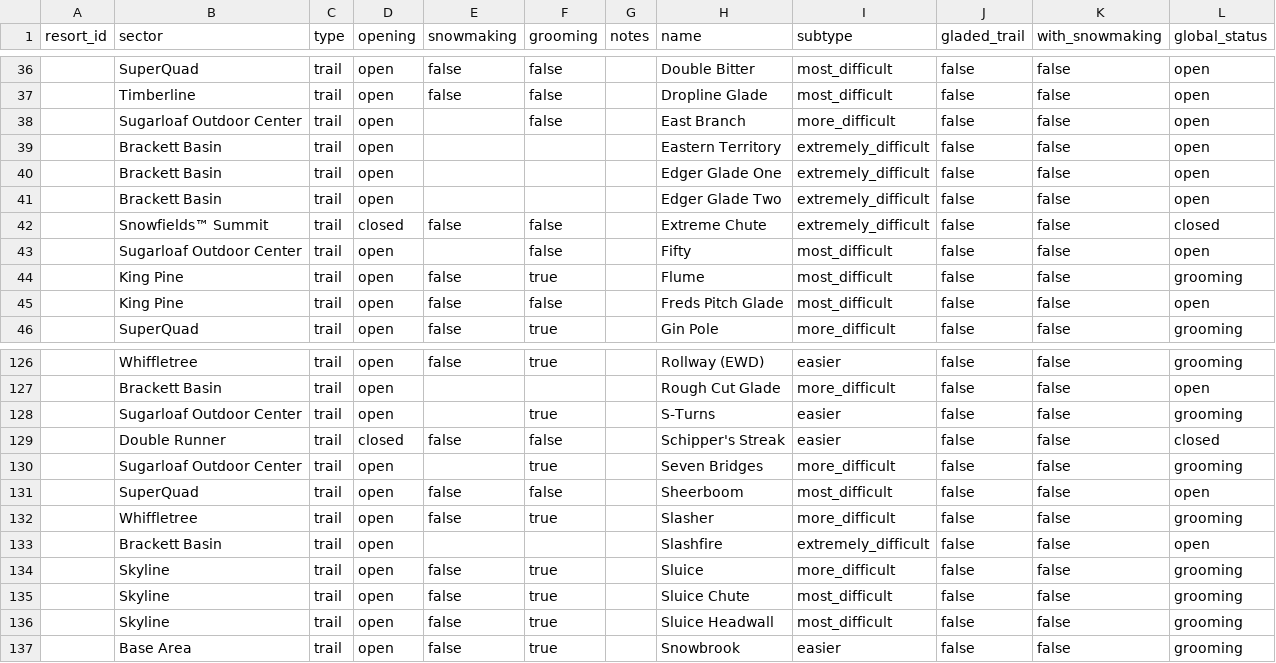
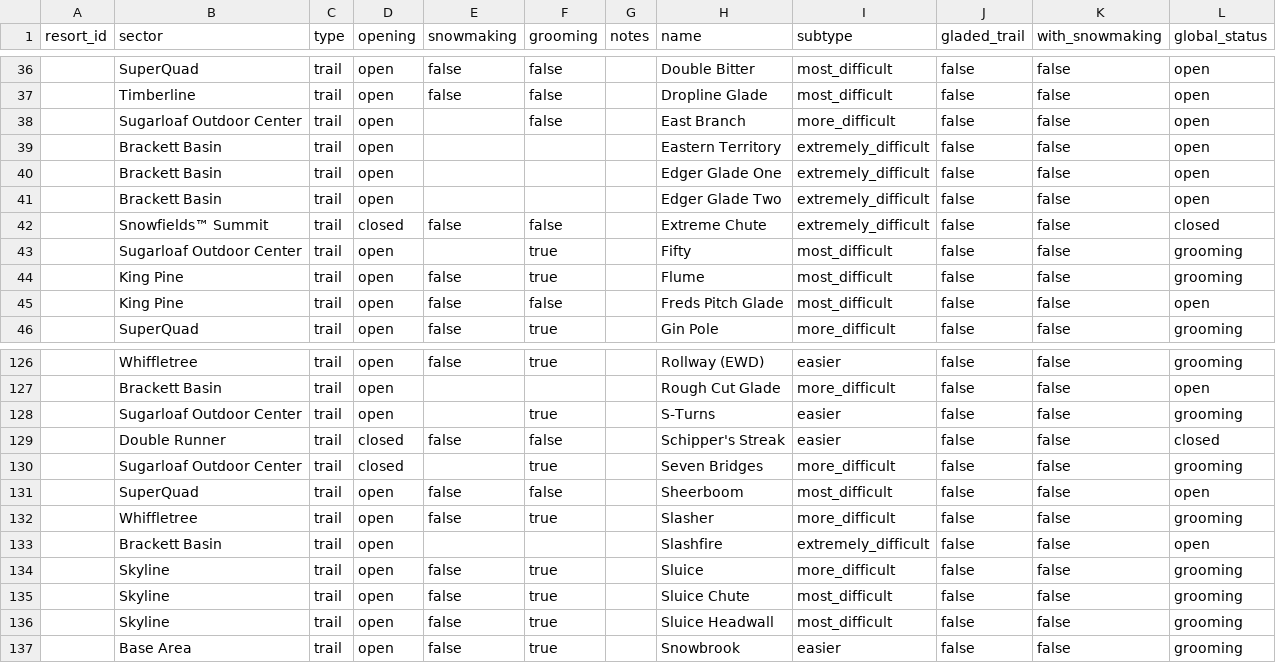
Before and after one commit to abkfenris/sugarloaf, a CSV file: trails.csv, drawn as a sheet; only a part is shown, gaps mark what is left out; the diff covers the shown part only.

```diff
--- a/trails.csv
+++ b/trails.csv
@@ -42,3 +42,3 @@ resort_id,sector,type,opening,snowmaking,grooming,notes,name,subtype,gladed_trai
 ,Snowfields™ Summit,trail,closed,false,false,,Extreme Chute,extremely_difficult,false,false,closed
-,Sugarloaf Outdoor Center,trail,open,,false,,Fifty,most_difficult,false,false,open
+,Sugarloaf Outdoor Center,trail,open,,true,,Fifty,most_difficult,false,false,grooming
 ,King Pine,trail,open,false,true,,Flume,most_difficult,false,false,grooming
@@ -129,3 +129,3 @@ resort_id,sector,type,opening,snowmaking,grooming,notes,name,subtype,gladed_trai
 ,Double Runner,trail,closed,false,false,,Schipper's Streak,easier,false,false,closed
-,Sugarloaf Outdoor Center,trail,open,,true,,Seven Bridges,more_difficult,false,false,grooming
+,Sugarloaf Outdoor Center,trail,closed,,true,,Seven Bridges,more_difficult,false,false,grooming
 ,SuperQuad,trail,open,false,false,,Sheerboom,most_difficult,false,false,open
```
Also changed, not shown: 18 edited cells elsewhere in this file, 1 other file.
